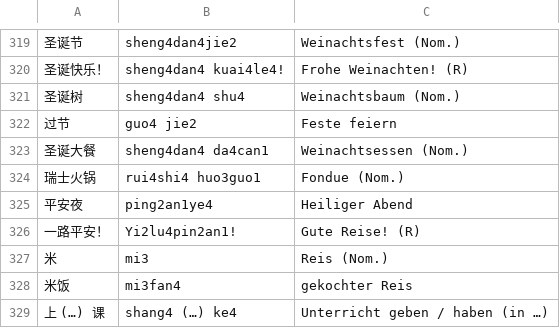
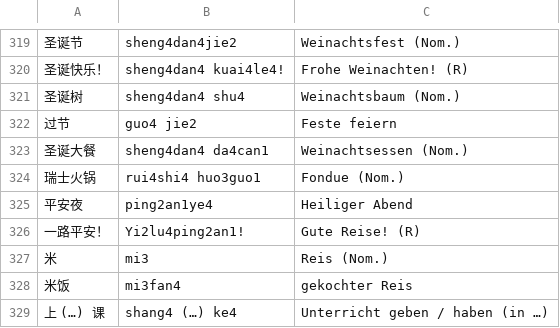
Before and after one commit to arminha/zhongwen-anki, a CSV file: data/mandarin.csv, drawn as a sheet; only a part is shown, gaps mark what is left out; the diff names each change by its address in the sheet, - before the commit and + after, or states it on an @@ line.

Commit message:
Fix typo

```diff
--- a/data/mandarin.csv
+++ b/data/mandarin.csv
-B326: Yi2lu4pin2an1!
+B326: Yi2lu4ping2an1!
```
Also changed, not shown: data/mandarin.output.csv.
